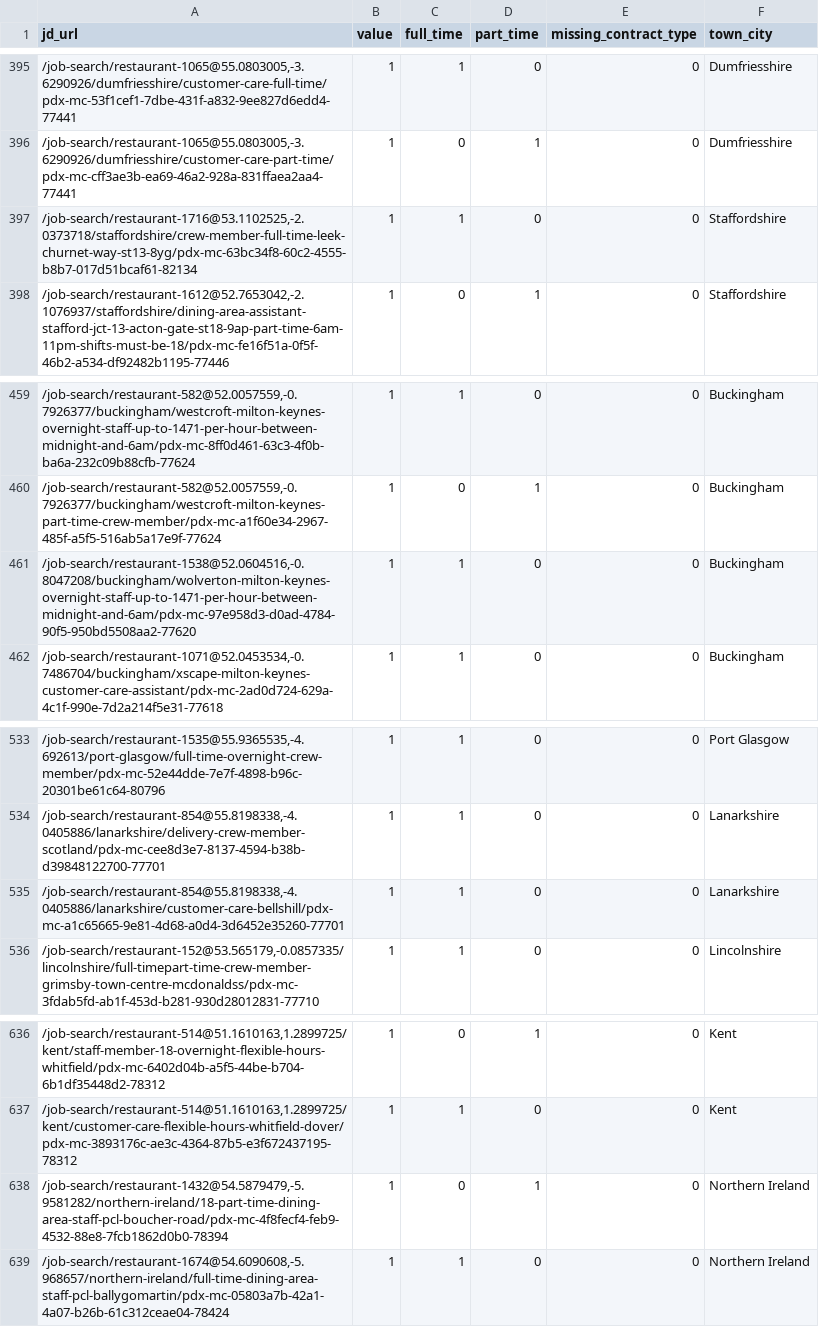
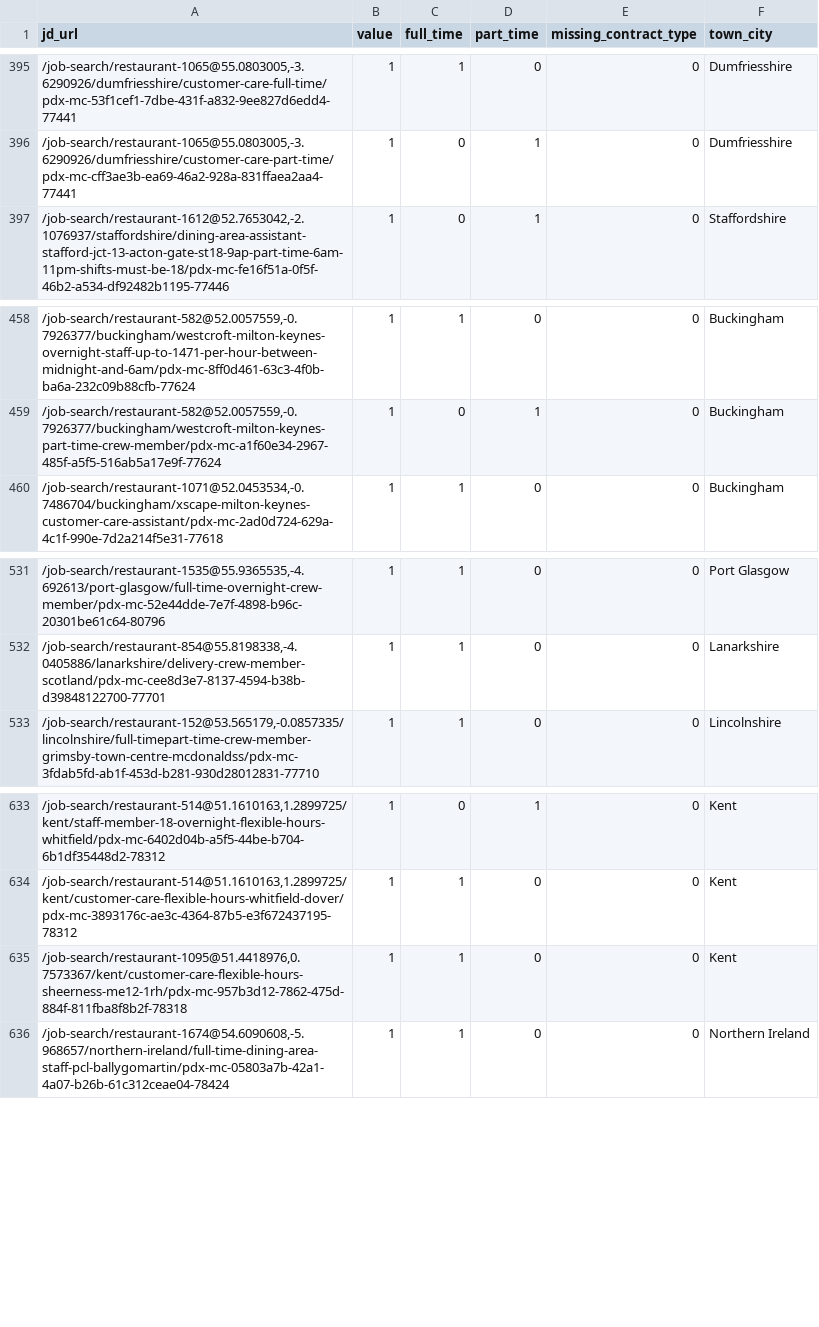
Before and after one commit to aaronisaacs-glitch/mcdonalds-job-tracker, a CSV file: current_jobs.csv, drawn as a sheet; only a part is shown, gaps mark what is left out.

```diff
--- a/current_jobs.csv
+++ b/current_jobs.csv
@@ -396,3 +396,2 @@ jd_url,value,full_time,part_time,missing_contract_type,town_city
 "/job-search/restaurant-1065@55.0803005,-3.6290926/dumfriesshire/customer-care-part-time/pdx-mc-cff3ae3b-ea69-46a2-928a-831ffaea2aa4-77441",1,0,1,0,Dumfriesshire
-"/job-search/restaurant-1716@53.1102525,-2.0373718/staffordshire/crew-member-full-time-leek-churnet-way-st13-8yg/pdx-mc-63bc34f8-60c2-4555-b8b7-017d51bcaf61-82134",1,1,0,0,Staffordshire
 "/job-search/restaurant-1612@52.7653042,-2.1076937/staffordshire/dining-area-assistant-stafford-jct-13-acton-gate-st18-9ap-part-time-6am-11pm-shifts-must-be-18/pdx-mc-fe16f51a-0f5f-46b2-a534-df92482b1195-77446",1,0,1,0,Staffordshire
@@ -460,3 +459,2 @@ jd_url,value,full_time,part_time,missing_contract_type,town_city
 "/job-search/restaurant-582@52.0057559,-0.7926377/buckingham/westcroft-milton-keynes-part-time-crew-member/pdx-mc-a1f60e34-2967-485f-a5f5-516ab5a17e9f-77624",1,0,1,0,Buckingham
-"/job-search/restaurant-1538@52.0604516,-0.8047208/buckingham/wolverton-milton-keynes-overnight-staff-up-to-1471-per-hour-between-midnight-and-6am/pdx-mc-97e958d3-d0ad-4784-90f5-950bd5508aa2-77620",1,1,0,0,Buckingham
 "/job-search/restaurant-1071@52.0453534,-0.7486704/buckingham/xscape-milton-keynes-customer-care-assistant/pdx-mc-2ad0d724-629a-4c1f-990e-7d2a214f5e31-77618",1,1,0,0,Buckingham
@@ -534,3 +532,2 @@ jd_url,value,full_time,part_time,missing_contract_type,town_city
 "/job-search/restaurant-854@55.8198338,-4.0405886/lanarkshire/delivery-crew-member-scotland/pdx-mc-cee8d3e7-8137-4594-b38b-d39848122700-77701",1,1,0,0,Lanarkshire
-"/job-search/restaurant-854@55.8198338,-4.0405886/lanarkshire/customer-care-bellshill/pdx-mc-a1c65665-9e81-4d68-a0d4-3d6452e35260-77701",1,1,0,0,Lanarkshire
 "/job-search/restaurant-152@53.565179,-0.0857335/lincolnshire/full-timepart-time-crew-member-grimsby-town-centre-mcdonaldss/pdx-mc-3fdab5fd-ab1f-453d-b281-930d28012831-77710",1,1,0,0,Lincolnshire
@@ -637,3 +634,3 @@ jd_url,value,full_time,part_time,missing_contract_type,town_city
 "/job-search/restaurant-514@51.1610163,1.2899725/kent/customer-care-flexible-hours-whitfield-dover/pdx-mc-3893176c-ae3c-4364-87b5-e3f672437195-78312",1,1,0,0,Kent
-"/job-search/restaurant-1432@54.5879479,-5.9581282/northern-ireland/18-part-time-dining-area-staff-pcl-boucher-road/pdx-mc-4f8fecf4-feb9-4532-88e8-7fcb1862d0b0-78394",1,0,1,0,Northern Ireland
+"/job-search/restaurant-1095@51.4418976,0.7573367/kent/customer-care-flexible-hours-sheerness-me12-1rh/pdx-mc-957b3d12-7862-475d-884f-811fba8f8b2f-78318",1,1,0,0,Kent
 "/job-search/restaurant-1674@54.6090608,-5.968657/northern-ireland/full-time-dining-area-staff-pcl-ballygomartin/pdx-mc-05803a7b-42a1-4a07-b26b-61c312ceae04-78424",1,1,0,0,Northern Ireland
```
Also changed, not shown: job_counts.csv.
